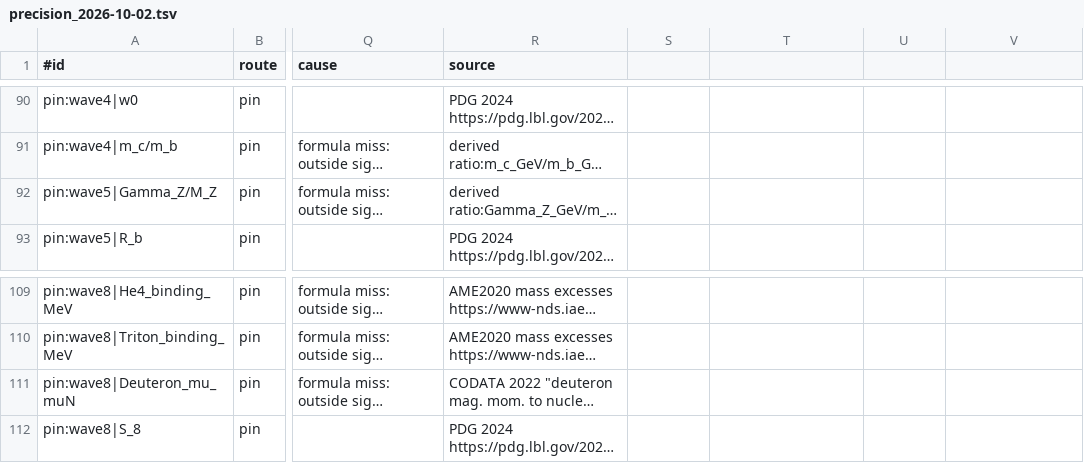
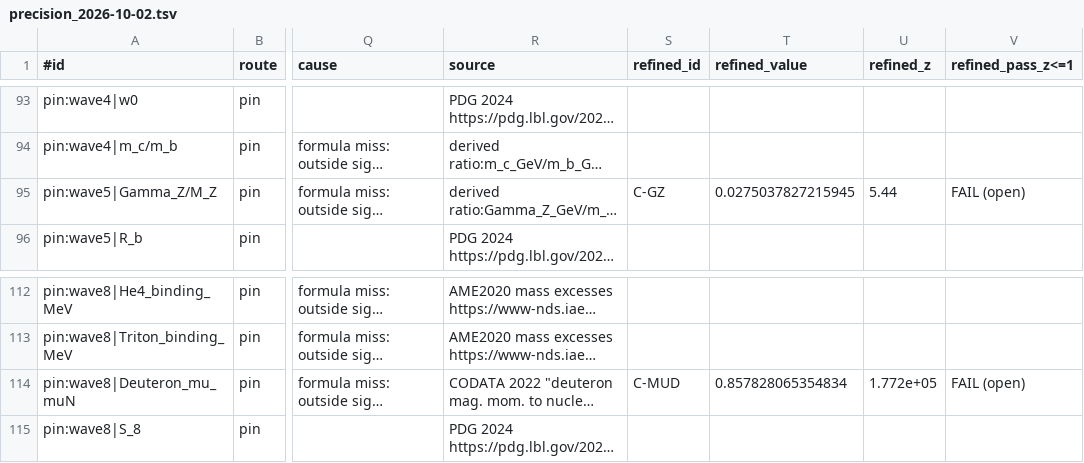
Before and after one commit to dappalumbo91/FSOT-2.1-Cpp, a TSV file: audit/precision_2026-10-02.tsv, drawn as a sheet; only a part is shown, gaps mark what is left out; long unchanged cells end in …; addresses are those after the commit; the diff covers the shown part only; the diff names each change by its address in the sheet, - before the commit and + after, or states it on an @@ line.

```diff
--- a/audit/precision_2026-10-02.tsv
+++ b/audit/precision_2026-10-02.tsv
-S1: (empty)
+S1: refined_id
-T1: (empty)
+T1: refined_value
-U1: (empty)
+U1: refined_z
-V1: (empty)
+V1: refined_pass_z<=1
-S95 (refined_id): (empty)
+S95 (refined_id): C-GZ
-T95 (refined_value): (empty)
+T95 (refined_value): 0.0275037827215945
-U95 (refined_z): (empty)
+U95 (refined_z): 5.44
-V95 (refined_pass_z<=1): (empty)
+V95 (refined_pass_z<=1): FAIL (open)
-S114 (refined_id): (empty)
+S114 (refined_id): C-MUD
-T114 (refined_value): (empty)
+T114 (refined_value): 0.857828065354834
-U114 (refined_z): (empty)
+U114 (refined_z): 1.772e+05
-V114 (refined_pass_z<=1): (empty)
+V114 (refined_pass_z<=1): FAIL (open)
```
Also changed, not shown: 3 added rows and 29 edited cells elsewhere in this file, reference/evidence/pdg2024_extracts.tsv, reference/prediction_map_2026-10-02.tsv, 20 other files.
